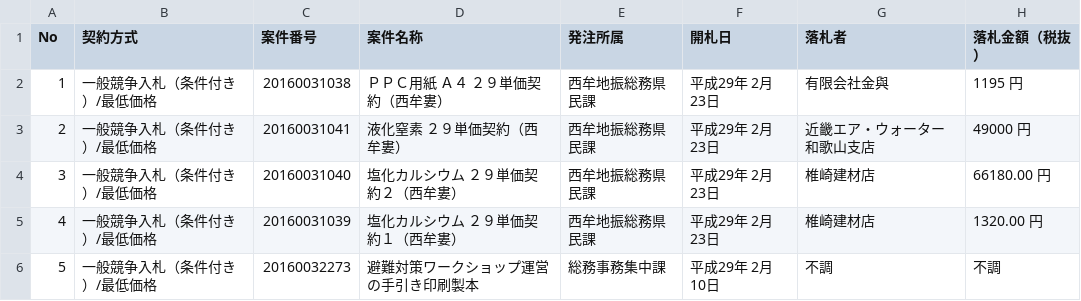
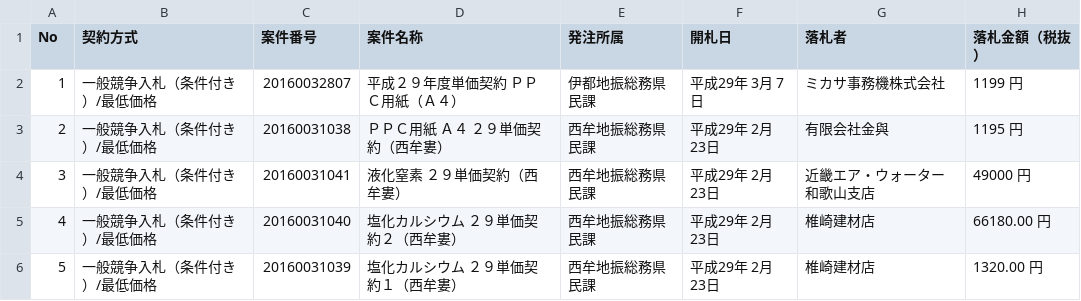
Before and after one commit to wakayama-pref-org/Goods-e-procurement-system_Bid_Result_List, a CSV file: csv/goods-e-procurement-system_bid_result_list.csv, drawn as a sheet; only a part is shown; the shorter side is filled out with more unchanged rows; addresses are those after the commit; the diff names each change by its address in the sheet, - before the commit and + after, or states it on an @@ line.

```diff
--- a/csv/goods-e-procurement-system_bid_result_list.csv
+++ b/csv/goods-e-procurement-system_bid_result_list.csv
+row 2: 1 | 一般競争入札（条件付き）/最低価格 | 20160032807 | 平成２９年度単価契約 ＰＰＣ用紙（Ａ４） | 伊都地振総務県民課 | 平成29年 3月 7日 | ミカサ事務機株式会社 | 1199 円
@@ column A (No) renumbered from row 3 down @@
```
Also changed, not shown: 1 other file.
